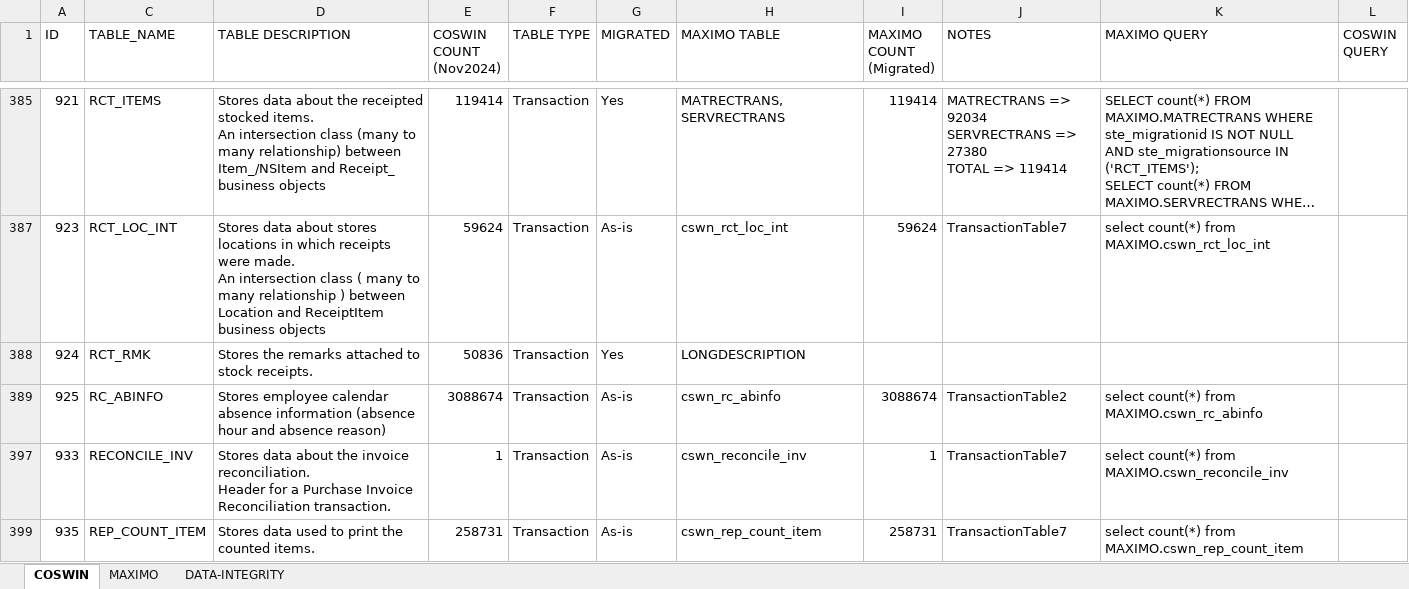
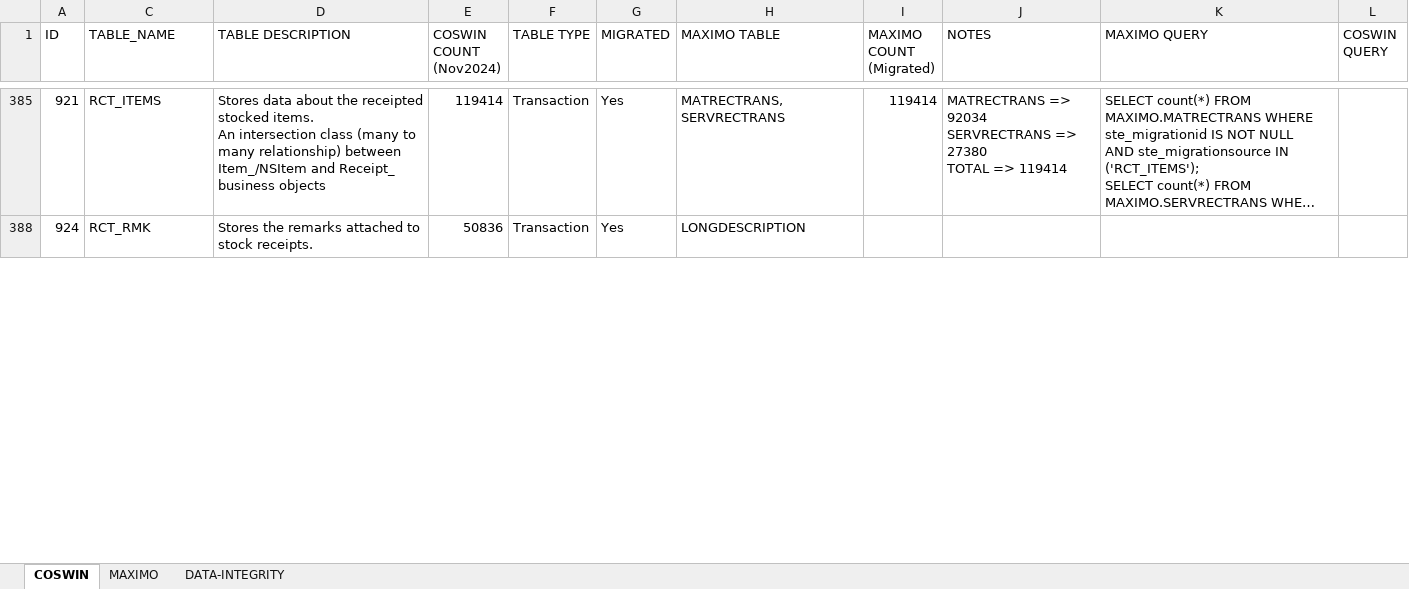
Before and after one commit to wyogap/STE.2022.CoswinMigration, an Excel workbook: Integration Services Project2/notes/DM-COMPLETENESS-INTEGRITY.xlsx, sheet COSWIN, drawn as a sheet; only a part is shown, gaps mark what is left out; long unchanged cells end in …; values as stored, in another font and other column widths than the file's, no borders; table styles not drawn; removed rows and columns are numbered as before the commit, all else as after; ↵ is a line break in a cell; the diff covers the shown part only; the diff names each change by its address in the sheet, - before the commit and + after, or states it on an @@ line.

```diff
--- a/Integration Services Project2/notes/DM-COMPLETENESS-INTEGRITY.xlsx (sheet COSWIN)
+++ b/Integration Services Project2/notes/DM-COMPLETENESS-INTEGRITY.xlsx (sheet COSWIN)
@@ row 387 hidden: 923 | RCT_LOC_INT | Stores data about stores locations in which receipts were made. ↵ An intersection class ( many to many relationship ) between Location and ReceiptItem business objects | 59624 | Transaction | As-is | cswn_rct_loc_int | 59624 | TransactionTable7 | select count(*) from MAXIMO.cswn_rct_loc_int @@
@@ row 389 hidden: 925 | RC_ABINFO | Stores employee calendar absence information (absence hour and absence reason) | 3088674 | Transaction | As-is | cswn_rc_abinfo | 3088674 | TransactionTable2 | select count(*) from MAXIMO.cswn_rc_abinfo @@
@@ row 397 hidden: 933 | RECONCILE_INV | Stores data about the invoice reconciliation. ↵ Header for a Purchase Invoice Reconciliation transaction. | 1 | Transaction | As-is | cswn_reconcile_inv | 1 | TransactionTable7 | select count(*) from MAXIMO.cswn_reconcile_inv @@
@@ row 399 hidden: 935 | REP_COUNT_ITEM | Stores data used to print the counted items. | 258731 | Transaction | As-is | cswn_rep_count_item | 258731 | TransactionTable7 | select count(*) from MAXIMO.cswn_rep_count_item @@
```
Also changed, not shown: 185 hidden or unhidden rows and 1 edited cell elsewhere in this sheet, 38 other files.
